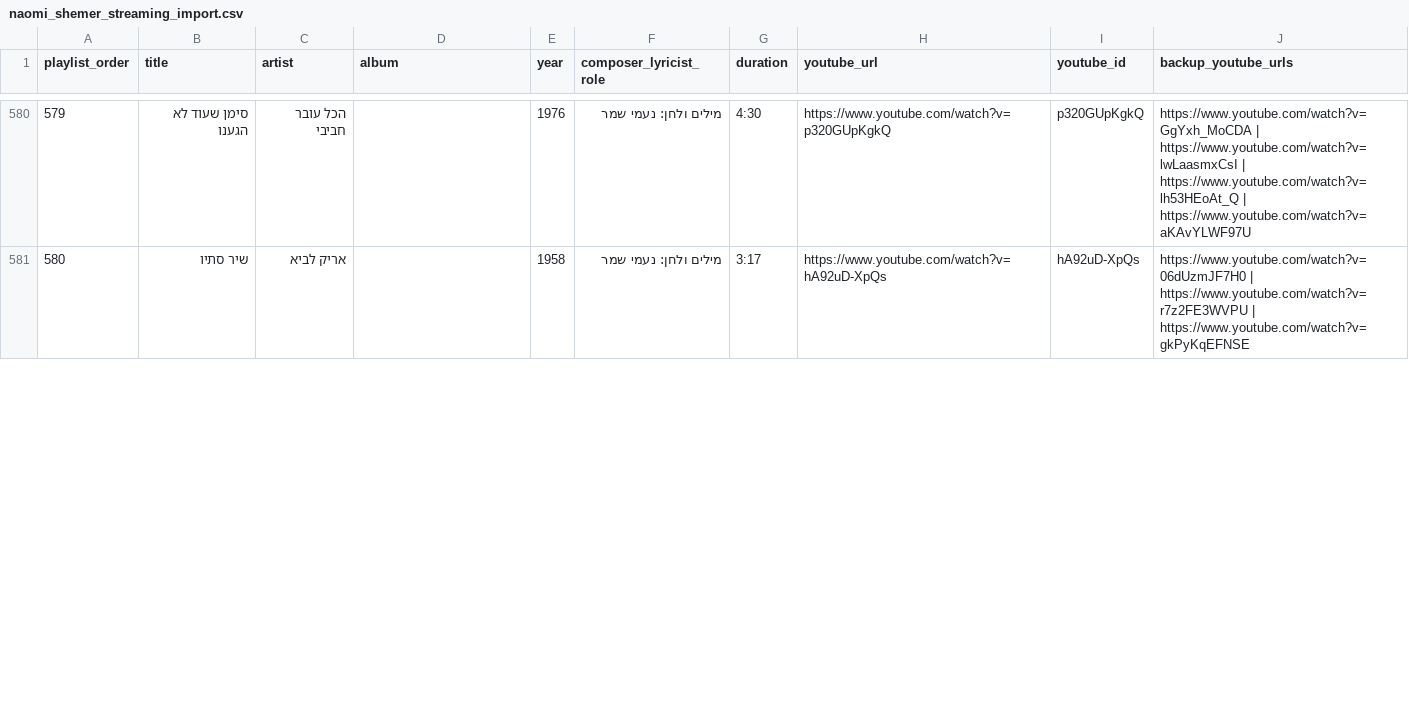
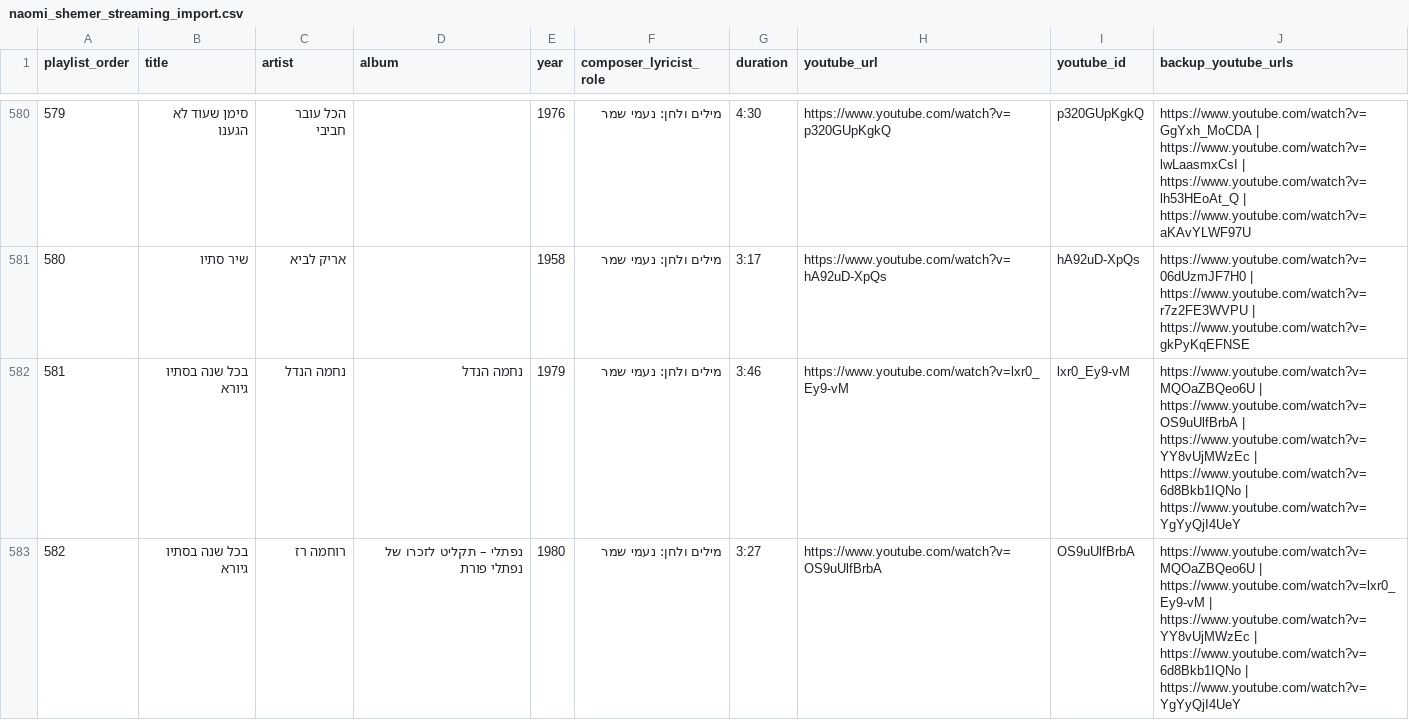
Before and after one commit to DMTsurel/playlists, a CSV file: naomi-shemer/naomi_shemer_streaming_import.csv, drawn as a sheet; only a part is shown, gaps mark what is left out; the diff covers the shown part only; the diff names each change by its address in the sheet, - before the commit and + after, or states it on an @@ line.

Commit message:
Update בכל שנה בסתיו גיורא: make אסתר שמיר (1977) original, add נחמה הנדל (1979), fix רוחמה רז (1980) & יהודית רביץ

```diff
--- a/naomi-shemer/naomi_shemer_streaming_import.csv
+++ b/naomi-shemer/naomi_shemer_streaming_import.csv
+row 582: 581 | בכל שנה בסתיו גיורא | נחמה הנדל | נחמה הנדל | 1979 | מילים ולחן: נעמי שמר | 3:46 | https://www.youtube.com/watch?v=lxr0_Ey9-vM | lxr0_Ey9-vM | https://www.youtube.com/watch?v=MQOaZBQeo6U | https://www.youtube.com/watch?v=OS9uUlfBrbA | https://www.youtube.com/watch?v=YY8vUjMWzEc | https://www.youtube.com/watch?v=6d8Bkb1IQNo | https://www.youtube.com/watch?v=YgYyQjI4UeY
+row 583: 582 | בכל שנה בסתיו גיורא | רוחמה רז | נפתלי – תקליט לזכרו של נפתלי פורת | 1980 | מילים ולחן: נעמי שמר | 3:27 | https://www.youtube.com/watch?v=OS9uUlfBrbA | OS9uUlfBrbA | https://www.youtube.com/watch?v=MQOaZBQeo6U | https://www.youtube.com/watch?v=lxr0_Ey9-vM | https://www.youtube.com/watch?v=YY8vUjMWzEc | https://www.youtube.com/watch?v=6d8Bkb1IQNo | https://www.youtube.com/watch?v=YgYyQjI4UeY
```
Also changed, not shown: 10 edited cells and row numbers in column A elsewhere in this file, naomi-shemer/naomi_shemer_youtube_playlist.csv, 11 other files.
